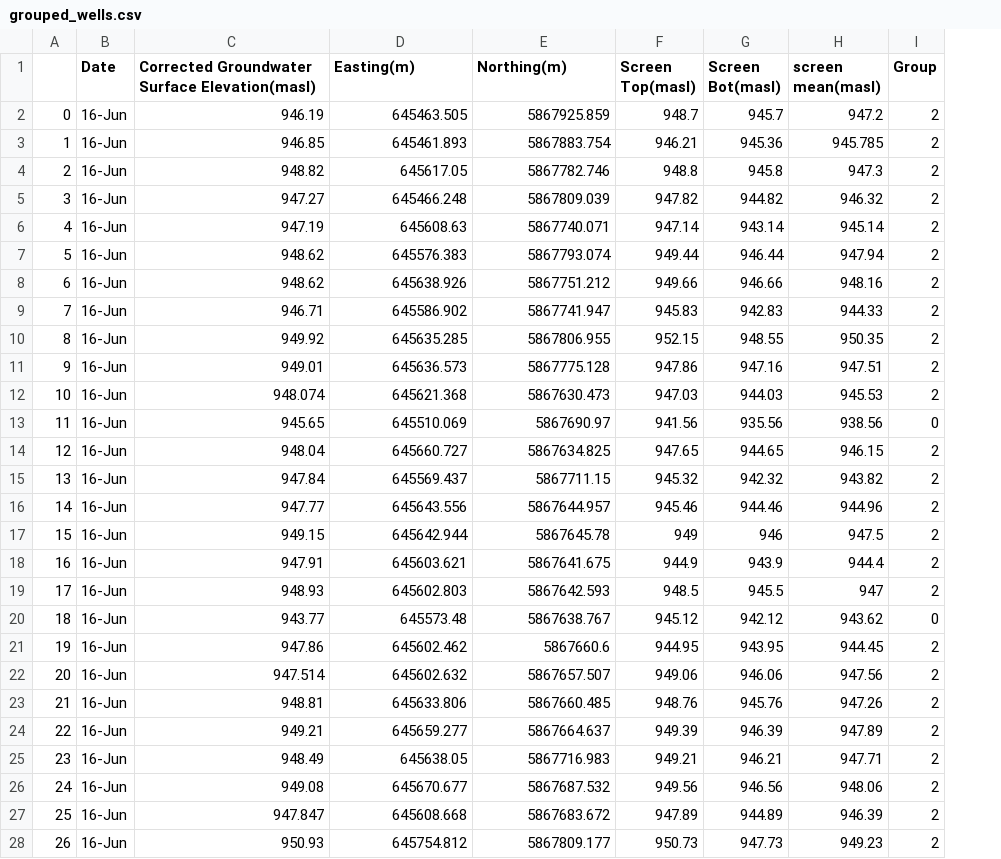
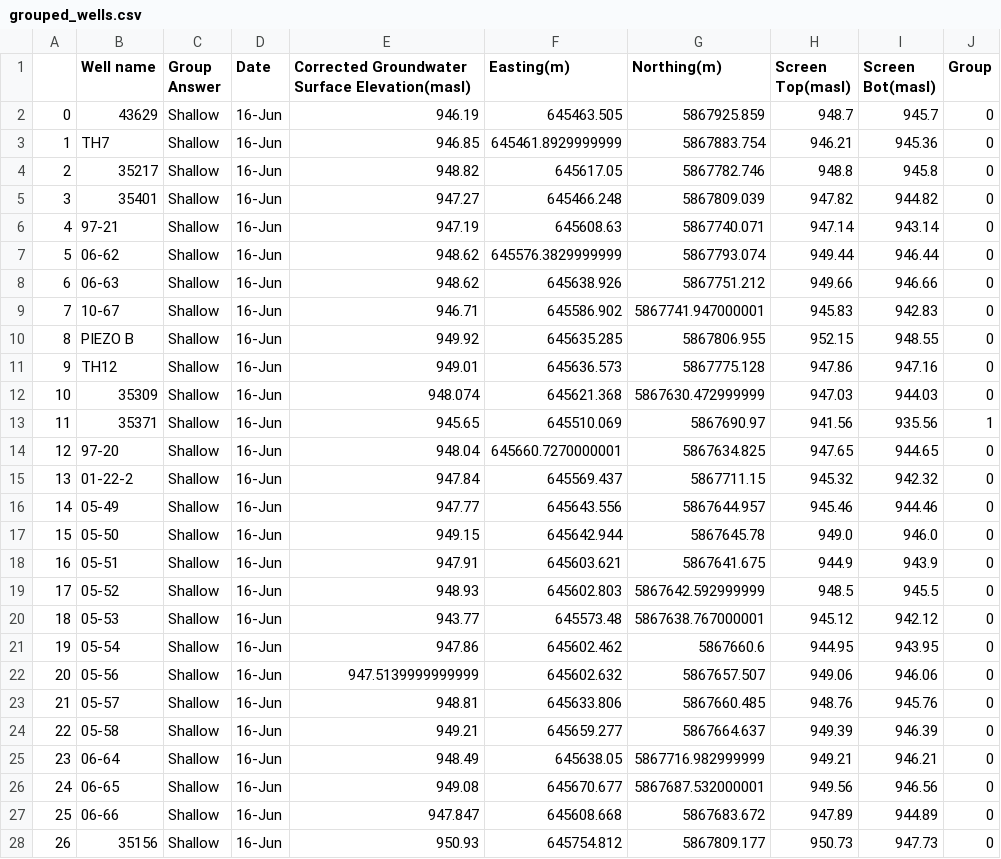
Before and after one commit to daniel-orduz/GeoScience-Hackathon, a CSV file: grouped_wells.csv, drawn as a sheet; only a part is shown; removed rows and columns are numbered as before the commit, all else as after; the diff covers the shown part only; the diff names each change by its address in the sheet, - before the commit and + after, or states it on an @@ line.

Commit message:
New grouped wells

```diff
--- a/grouped_wells.csv
+++ b/grouped_wells.csv
+column B (Well name), rows 2-28: 43629 | TH7 | 35217 | 35401 | 97-21 | 06-62 | 06-63 | 10-67 | PIEZO B | TH12 | 35309 | 35371 | 97-20 | 01-22-2 | 05-49 | 05-50 | 05-51 | 05-52 | 05-53 | 05-54 | 05-56 | 05-57 | 05-58 | 06-64 | 06-65 | 06-66 | 35156
+column C (Group Answer), rows 2-28: all Shallow
-column H (screen mean(masl)), rows 2-28: 947.2 | 945.785 | 947.3 | 946.32 | 945.14 | 947.94 | 948.16 | 944.33 | 950.35 | 947.51 | 945.53 | 938.56 | 946.15 | 943.82 | 944.96 | 947.5 | 944.4 | 947 | 943.62 | 944.45 | 947.56 | 947.26 | 947.89 | 947.71 | 948.06 | 946.39 | 949.23
-J2:J12 (Group): 2
+J2:J12 (Group): 0
-F3 (Easting(m)): 645461.893
+F3 (Easting(m)): 645461.8929999999
-F7 (Easting(m)): 645576.383
+F7 (Easting(m)): 645576.3829999999
-G9 (Northing(m)): 5867741.947
+G9 (Northing(m)): 5867741.947000001
-G12 (Northing(m)): 5867630.473
+G12 (Northing(m)): 5867630.472999999
-J13 (Group): 0
+J13 (Group): 1
-F14 (Easting(m)): 645660.727
+F14 (Easting(m)): 645660.7270000001
-J14:J19 (Group): 2
+J14:J19 (Group): 0
-H17 (Screen Top(masl)): 949
+H17 (Screen Top(masl)): 949.0
-I17 (Screen Bot(masl)): 946
+I17 (Screen Bot(masl)): 946.0
-G19 (Northing(m)): 5867642.593
+G19 (Northing(m)): 5867642.592999999
-G20 (Northing(m)): 5867638.767
+G20 (Northing(m)): 5867638.767000001
-J21:J28 (Group): 2
+J21:J28 (Group): 0
-E22: 947.514
+E22: 947.5139999999999
-G25 (Northing(m)): 5867716.983
+G25 (Northing(m)): 5867716.982999999
-G26 (Northing(m)): 5867687.532
+G26 (Northing(m)): 5867687.532000001
```
Also changed, not shown: 103 edited cells elsewhere in this file.
